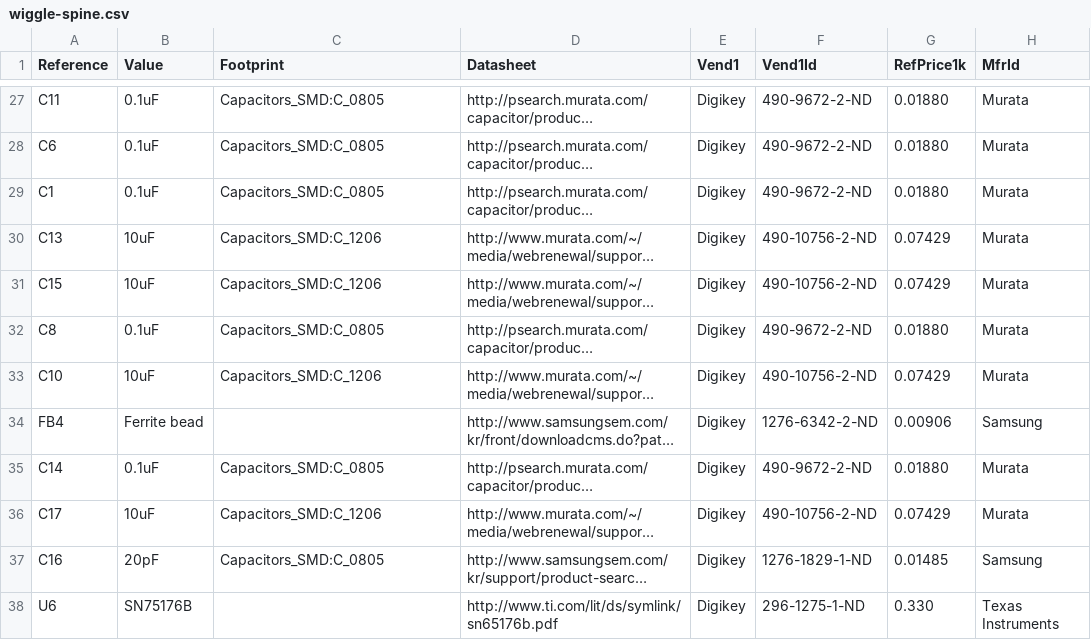
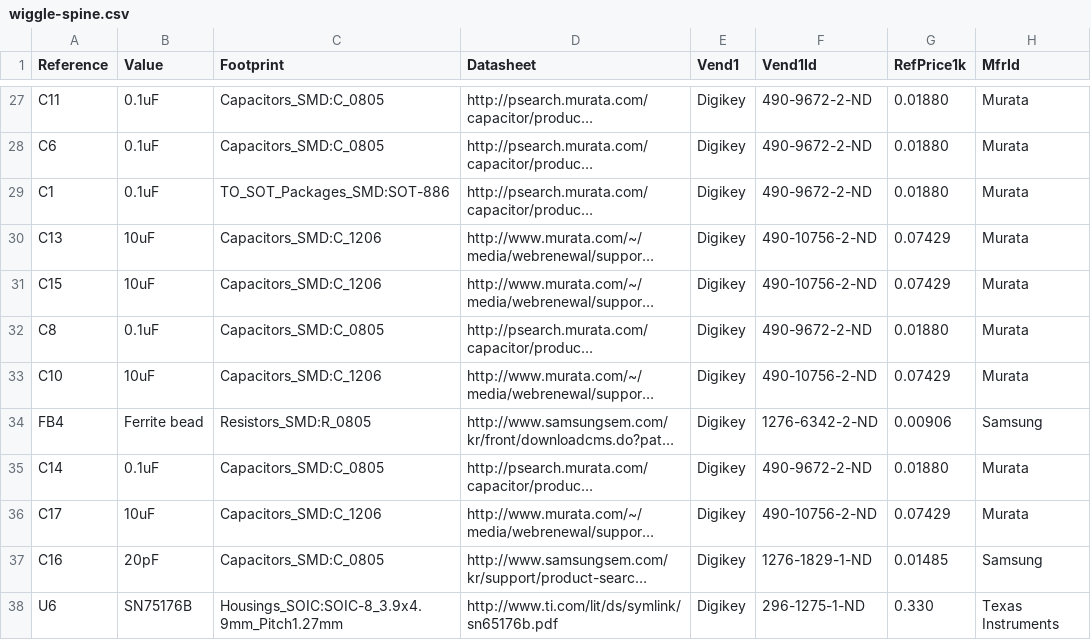
Before and after one commit to Bei-er/wiggle-spine, a CSV file: boards/spine/wiggle-spine.csv, drawn as a sheet; only a part is shown, gaps mark what is left out; long unchanged cells end in …; the diff covers the shown part only; the diff names each change by its address in the sheet, - before the commit and + after, or states it on an @@ line.

Commit message:
Schematic footprint and refdes work

```diff
--- a/boards/spine/wiggle-spine.csv
+++ b/boards/spine/wiggle-spine.csv
-C29 (Footprint): Capacitors_SMD:C_0805
+C29 (Footprint): TO_SOT_Packages_SMD:SOT-886
-C34 (Footprint): (empty)
+C34 (Footprint): Resistors_SMD:R_0805
-C38 (Footprint): (empty)
+C38 (Footprint): Housings_SOIC:SOIC-8_3.9x4.9mm_Pitch1.27mm
```
Also changed, not shown: 3 added rows, 3 removed rows and 59 edited cells elsewhere in this file, 16 other files.
